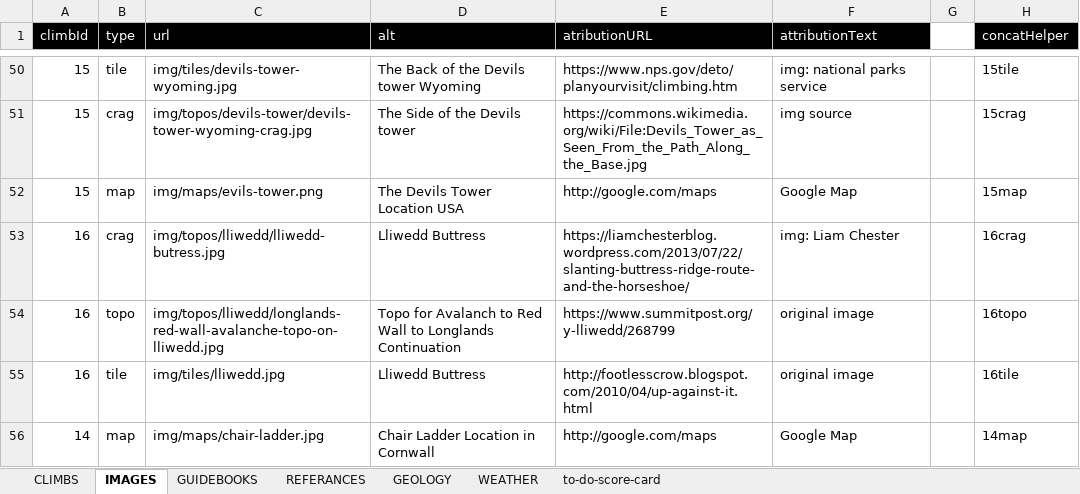
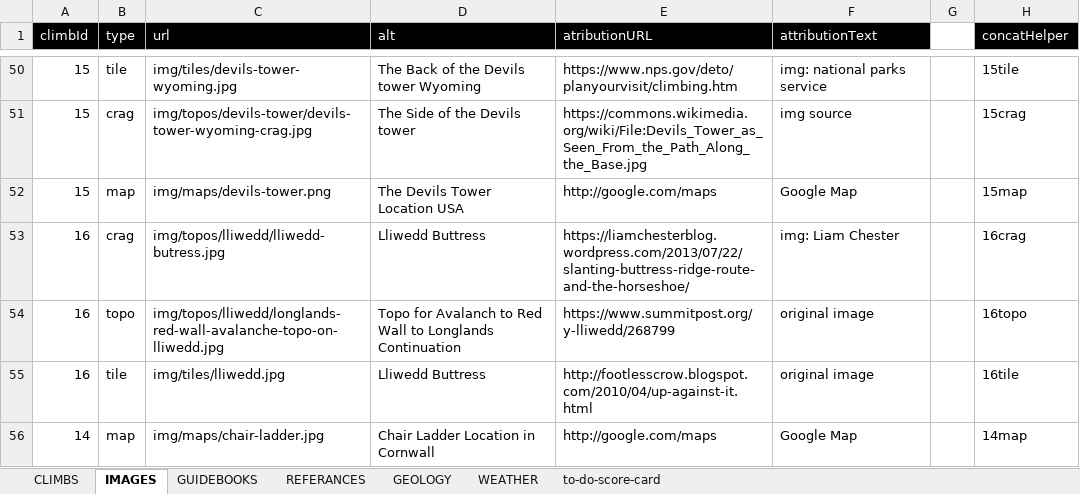
Before and after one commit to dankni/multi-pitch, an Excel workbook: working-files/multi-pitch-data.xlsx, sheet IMAGES, drawn as a sheet; only a part is shown, gaps mark what is left out; values as stored, in another font and other column widths than the file's, no borders; the diff names each change by its address in the sheet, - before the commit and + after, or states it on an @@ line.

```diff
--- a/working-files/multi-pitch-data.xlsx (sheet IMAGES)
+++ b/working-files/multi-pitch-data.xlsx (sheet IMAGES)
-C52 (url): img/maps/evils-tower.png
+C52 (url): img/maps/devils-tower.png
```
Also changed, not shown: 4 other files.
